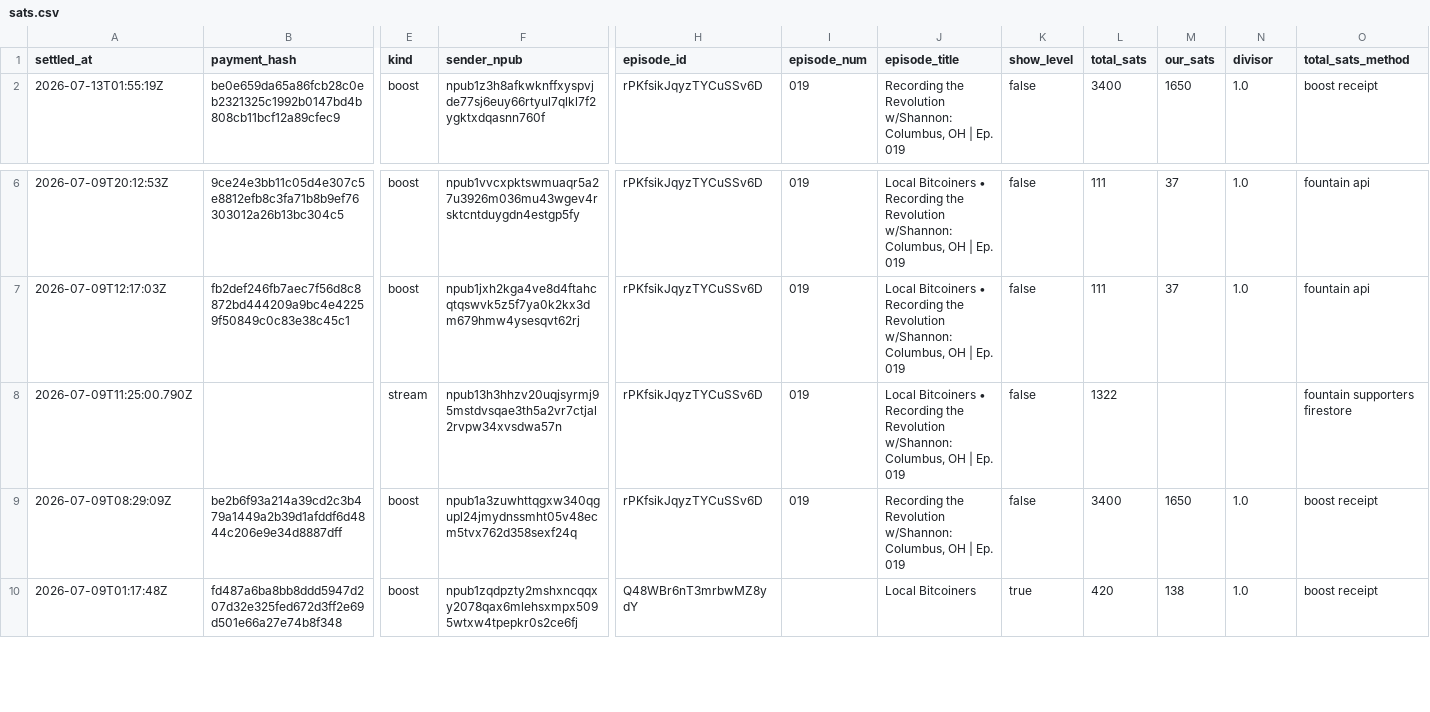
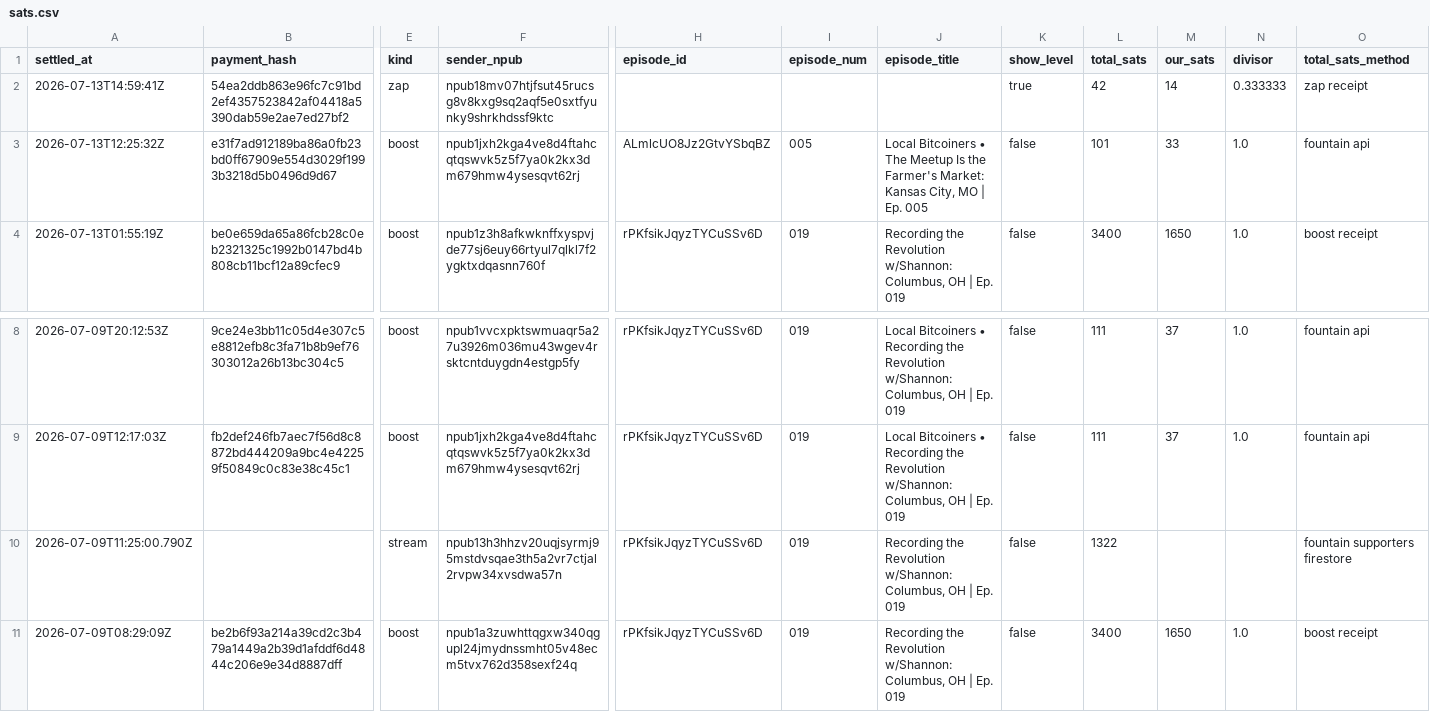
Before and after one commit to ReedBTC/localbitcoiners, a CSV file: data/sats.csv, drawn as a sheet; only a part is shown, gaps mark what is left out; the shorter side is filled out with more unchanged rows; addresses are those after the commit; rows hold the shown columns only; the diff names each change by its address in the sheet, - before the commit and + after, or states it on an @@ line.

```diff
--- a/data/sats.csv
+++ b/data/sats.csv
+row 2: 2026-07-13T14:59:41Z | 54ea2ddb863e96fc7c91bd2ef4357523842af04418a5390dab59e2ae7ed27bf2 | zap | npub18mv07htjfsut45rucsg8v8kxg9sq2aqf5e0sxtfyunky9shrkhdssf9ktc |  |  |  | true | 42 | 14 | 0.333333 | zap receipt
+row 3: 2026-07-13T12:25:32Z | e31f7ad912189ba86a0fb23bd0ff67909e554d3029f1993b3218d5b0496d9d67 | boost | npub1jxh2kga4ve8d4ftahcqtqswvk5z5f7ya0k2kx3dm679hmw4ysesqvt62rj | ALmlcUO8Jz2GtvYSbqBZ | 005 | Local Bitcoiners • The Meetup Is the Farmer's Market: Kansas City, MO | Ep. 005 | false | 101 | 33 | 1.0 | fountain api
-J10 (episode_title): Local Bitcoiners • Recording the…
+J10 (episode_title): Recording the…
```
Also changed, not shown: data/fountain-api.csv, data/zaps.csv, 3 other files.
